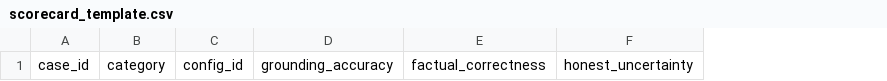
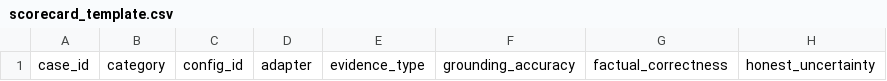
Before and after one commit to DiegoXue-coder/BanduJiangJiang, a CSV file: api/evals/ai_quality/scorecard_template.csv, drawn as a sheet; only a part is shown; the diff names each change by its address in the sheet, - before the commit and + after, or states it on an @@ line.

```diff
--- a/api/evals/ai_quality/scorecard_template.csv
+++ b/api/evals/ai_quality/scorecard_template.csv
+column D, row 1: adapter
+column E, row 1: evidence_type
```
Also changed, not shown: 7 other files.
